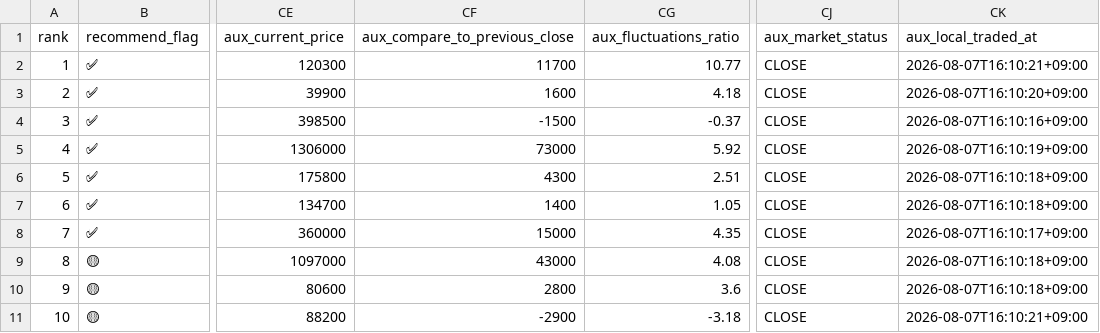
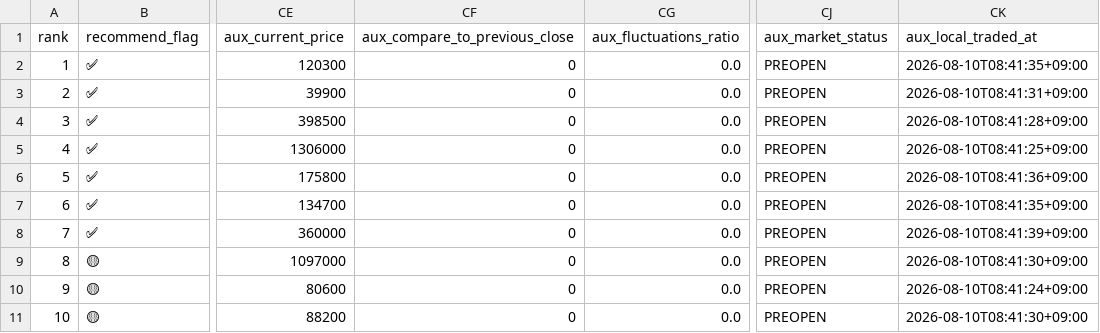
Before and after one commit to sehwankim0114/krx-watchlist-auto, a CSV file: latest/kospi_candidates_30_supplemented_latest.csv, drawn as a sheet; only a part is shown, gaps mark what is left out; the diff covers the shown part only; the diff names each change by its address in the sheet, - before the commit and + after, or states it on an @@ line.

```diff
--- a/latest/kospi_candidates_30_supplemented_latest.csv
+++ b/latest/kospi_candidates_30_supplemented_latest.csv
-CF2 (aux_compare_to_previous_close): 11700
+CF2 (aux_compare_to_previous_close): 0
-CG2 (aux_fluctuations_ratio): 10.77
+CG2 (aux_fluctuations_ratio): 0.0
-CJ2:CJ11 (aux_market_status): CLOSE
+CJ2:CJ11 (aux_market_status): PREOPEN
-CK2 (aux_local_traded_at): 2026-08-07T16:10:21+09:00
+CK2 (aux_local_traded_at): 2026-08-10T08:41:35+09:00
-CF3 (aux_compare_to_previous_close): 1600
+CF3 (aux_compare_to_previous_close): 0
-CG3 (aux_fluctuations_ratio): 4.18
+CG3 (aux_fluctuations_ratio): 0.0
-CK3 (aux_local_traded_at): 2026-08-07T16:10:20+09:00
+CK3 (aux_local_traded_at): 2026-08-10T08:41:31+09:00
-CF4 (aux_compare_to_previous_close): -1500
+CF4 (aux_compare_to_previous_close): 0
-CG4 (aux_fluctuations_ratio): -0.37
+CG4 (aux_fluctuations_ratio): 0.0
-CK4 (aux_local_traded_at): 2026-08-07T16:10:16+09:00
+CK4 (aux_local_traded_at): 2026-08-10T08:41:28+09:00
-CF5 (aux_compare_to_previous_close): 73000
+CF5 (aux_compare_to_previous_close): 0
-CG5 (aux_fluctuations_ratio): 5.92
+CG5 (aux_fluctuations_ratio): 0.0
-CK5 (aux_local_traded_at): 2026-08-07T16:10:19+09:00
+CK5 (aux_local_traded_at): 2026-08-10T08:41:25+09:00
-CF6 (aux_compare_to_previous_close): 4300
+CF6 (aux_compare_to_previous_close): 0
-CG6 (aux_fluctuations_ratio): 2.51
+CG6 (aux_fluctuations_ratio): 0.0
-CK6 (aux_local_traded_at): 2026-08-07T16:10:18+09:00
+CK6 (aux_local_traded_at): 2026-08-10T08:41:36+09:00
-CF7 (aux_compare_to_previous_close): 1400
+CF7 (aux_compare_to_previous_close): 0
-CG7 (aux_fluctuations_ratio): 1.05
+CG7 (aux_fluctuations_ratio): 0.0
-CK7 (aux_local_traded_at): 2026-08-07T16:10:18+09:00
+CK7 (aux_local_traded_at): 2026-08-10T08:41:35+09:00
-CF8 (aux_compare_to_previous_close): 15000
+CF8 (aux_compare_to_previous_close): 0
-CG8 (aux_fluctuations_ratio): 4.35
+CG8 (aux_fluctuations_ratio): 0.0
-CK8 (aux_local_traded_at): 2026-08-07T16:10:17+09:00
+CK8 (aux_local_traded_at): 2026-08-10T08:41:39+09:00
-CF9 (aux_compare_to_previous_close): 43000
+CF9 (aux_compare_to_previous_close): 0
-CG9 (aux_fluctuations_ratio): 4.08
+CG9 (aux_fluctuations_ratio): 0.0
-CK9 (aux_local_traded_at): 2026-08-07T16:10:18+09:00
+CK9 (aux_local_traded_at): 2026-08-10T08:41:30+09:00
-CF10 (aux_compare_to_previous_close): 2800
+CF10 (aux_compare_to_previous_close): 0
-CG10 (aux_fluctuations_ratio): 3.6
+CG10 (aux_fluctuations_ratio): 0.0
-CK10 (aux_local_traded_at): 2026-08-07T16:10:18+09:00
+CK10 (aux_local_traded_at): 2026-08-10T08:41:24+09:00
-CF11 (aux_compare_to_previous_close): -2900
+CF11 (aux_compare_to_previous_close): 0
-CG11 (aux_fluctuations_ratio): -3.18
+CG11 (aux_fluctuations_ratio): 0.0
-CK11 (aux_local_traded_at): 2026-08-07T16:10:21+09:00
+CK11 (aux_local_traded_at): 2026-08-10T08:41:30+09:00
```
Also changed, not shown: 76 edited cells elsewhere in this file, latest/kosdaq_candidates_10_supplemented_latest.csv, latest/kospi_gainers_1m_supplemented_latest.csv, 9 other files.
